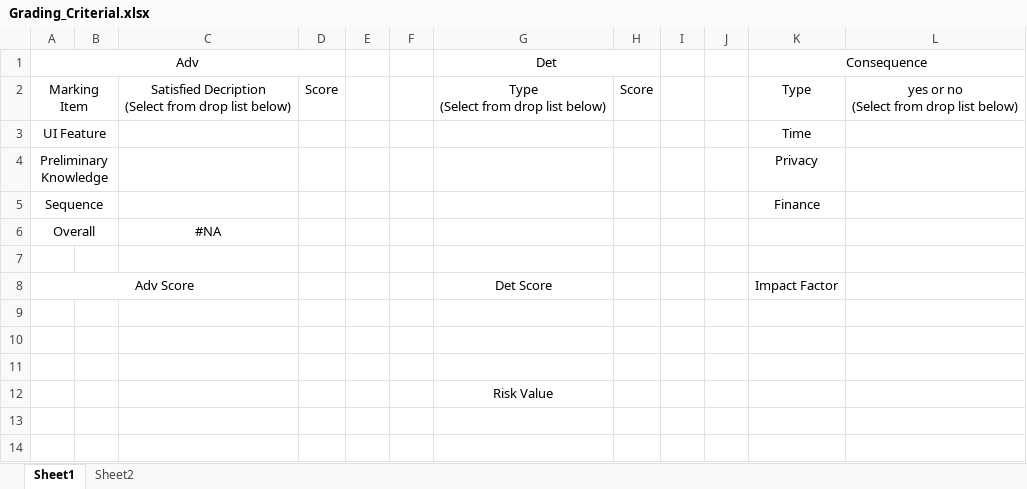
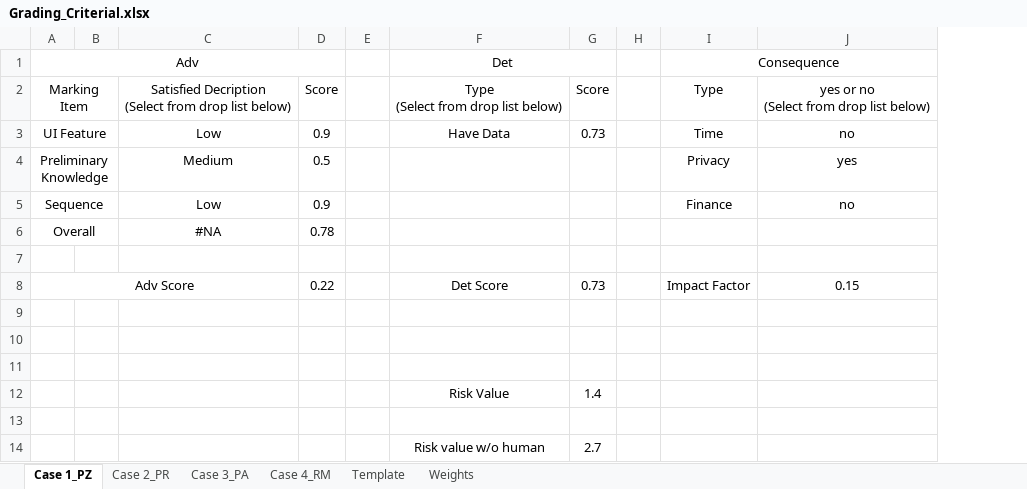
Before and after one commit to GalaxyHBXY/Decoding-Deceptive-Patterns, an Excel workbook: Grading_Criterial.xlsx, sheet Case 1_PZ, drawn as a sheet; values as stored, in another font and other column widths than the file's, no borders; removed rows and columns are numbered as before the commit, all else as after; the diff names each change by its address in the sheet, - before the commit and + after, or states it on an @@ line.

```diff
--- a/Grading_Criterial.xlsx (sheet Case 1_PZ)
+++ b/Grading_Criterial.xlsx (sheet Case 1_PZ)
-sheet tab: Sheet1
+sheet tab: Case 1_PZ
-sheet tab: Sheet2
+sheet tab: Weights
+sheet tab: Case 2_PR
+sheet tab: Case 3_PA
+sheet tab: Case 4_RM
+sheet tab: Template
-column F, empty
-column J, empty
-row 3: UI Feature |  |  |  |  |  |  |  |  |  | Time
+row 3: UI Feature |  | Low | 0.9 |  | Have Data | 0.73 |  | Time | no
-C4: (empty)
+C4: Medium
-D4: (empty)
+D4: 0.5
-J4: (empty)
+J4: yes
-C5: (empty)
+C5: Low
-D5: (empty)
+D5: 0.9
-J5: (empty)
+J5: no
-D6: (empty)
+D6: 0.78
-D8: (empty)
+D8: 0.22
-G8: (empty)
+G8: 0.73
-J8: (empty)
+J8: 0.15
+row 12:  |  |  |  |  | Risk Value | 1.4
-F13: Risk Value
+F13: (empty)
+row 14:  |  |  |  |  | Risk value w/o human | 2.7
```
Also changed, not shown: sheet Weights, formulas that keep their value, 1 other file.
